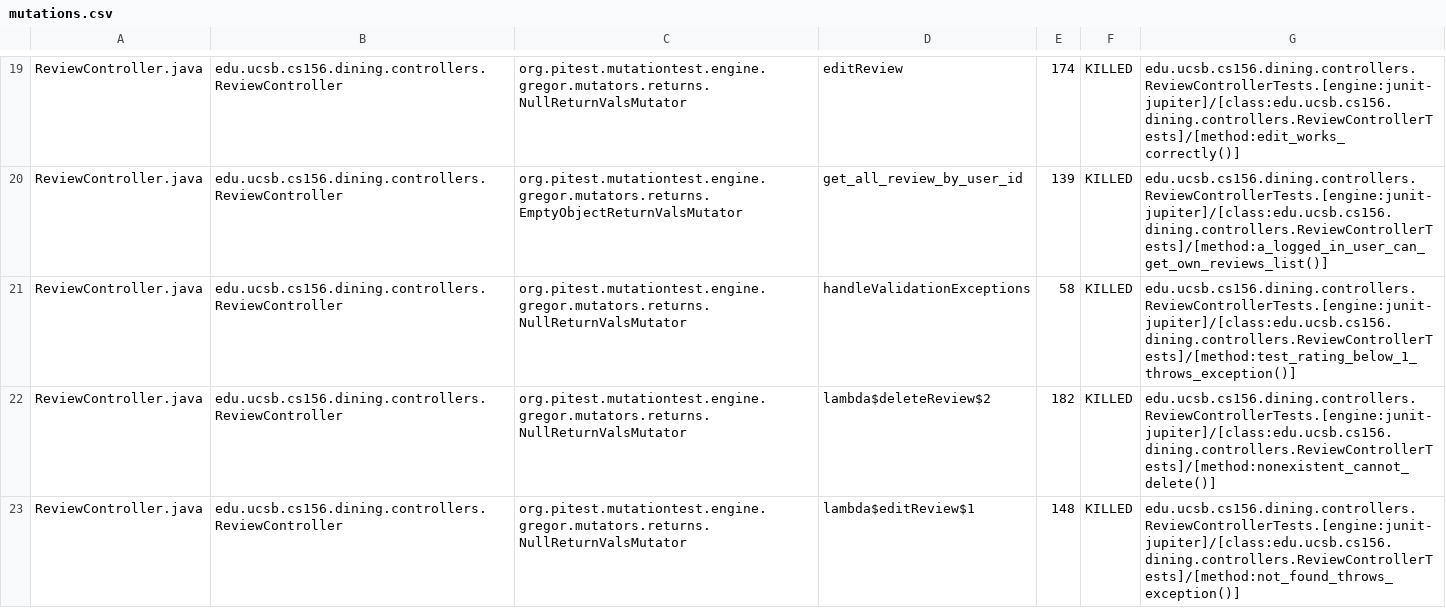
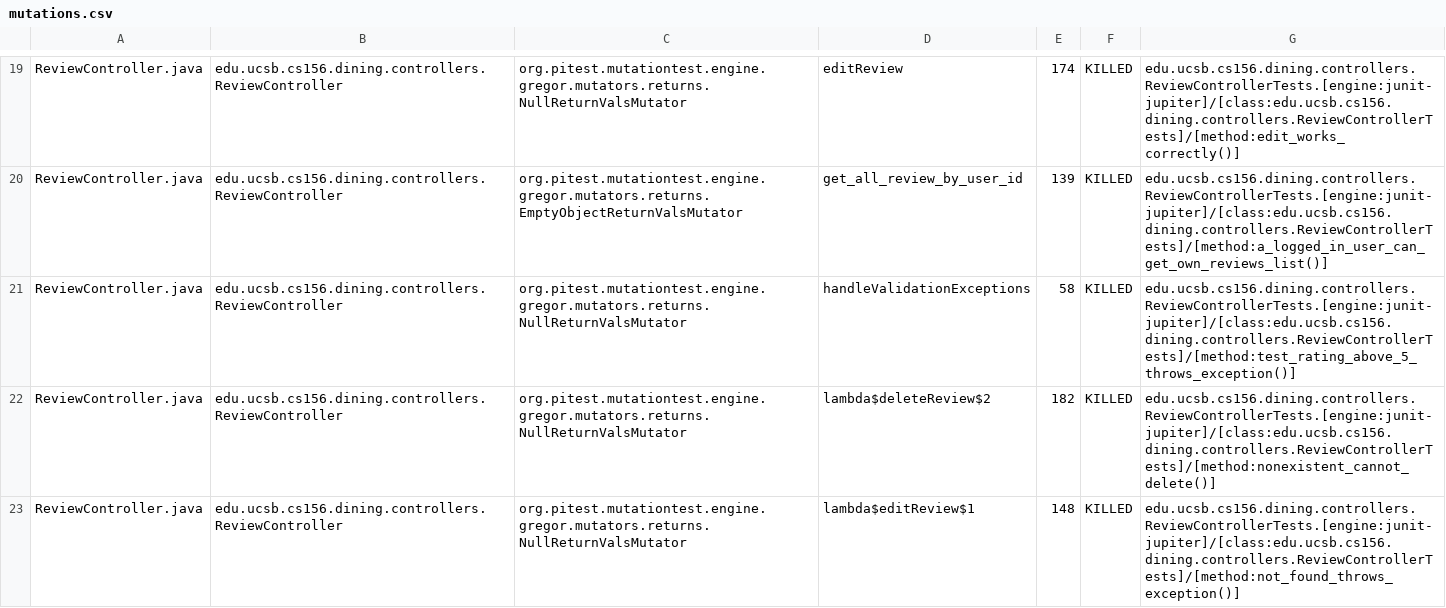
Before and after one commit to ucsb-cs156-s25/proj-dining-s25-08, a CSV file: pitest/mutations.csv, drawn as a sheet; only a part is shown, gaps mark what is left out.

Commit message:
Deploying to gh-pages from @ ucsb-cs156-s25/proj-dining-s25-08@2f6c3d25d14805ba5fea09b2af3b912f5a6e707e 🚀

```diff
--- a/pitest/mutations.csv
+++ b/pitest/mutations.csv
@@ -20,3 +20,3 @@ ReviewController.java,edu.ucsb.cs156.dining.controllers.ReviewController,org.pit
 ReviewController.java,edu.ucsb.cs156.dining.controllers.ReviewController,org.pitest.mutationtest.engine.gregor.mutators.returns.EmptyObjectReturnValsMutator,get_all_review_by_user_id,139,KILLED,edu.ucsb.cs156.dining.controllers.ReviewControllerTests.[engine:junit-jupiter]/[class:edu.ucsb.cs156.dining.controllers.ReviewControllerTests]/[method:a_logged_in_user_can_get_own_reviews_list()]
-ReviewController.java,edu.ucsb.cs156.dining.controllers.ReviewController,org.pitest.mutationtest.engine.gregor.mutators.returns.NullReturnValsMutator,handleValidationExceptions,58,KILLED,edu.ucsb.cs156.dining.controllers.ReviewControllerTests.[engine:junit-jupiter]/[class:edu.ucsb.cs156.dining.controllers.ReviewControllerTests]/[method:test_rating_below_1_throws_exception()]
+ReviewController.java,edu.ucsb.cs156.dining.controllers.ReviewController,org.pitest.mutationtest.engine.gregor.mutators.returns.NullReturnValsMutator,handleValidationExceptions,58,KILLED,edu.ucsb.cs156.dining.controllers.ReviewControllerTests.[engine:junit-jupiter]/[class:edu.ucsb.cs156.dining.controllers.ReviewControllerTests]/[method:test_rating_above_5_throws_exception()]
 ReviewController.java,edu.ucsb.cs156.dining.controllers.ReviewController,org.pitest.mutationtest.engine.gregor.mutators.returns.NullReturnValsMutator,lambda$deleteReview$2,182,KILLED,edu.ucsb.cs156.dining.controllers.ReviewControllerTests.[engine:junit-jupiter]/[class:edu.ucsb.cs156.dining.controllers.ReviewControllerTests]/[method:nonexistent_cannot_delete()]
```
Also changed, not shown: 16 other files.
